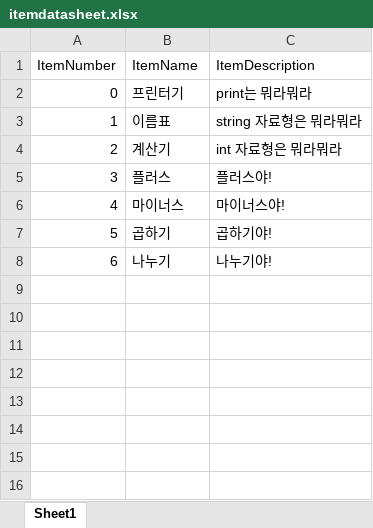
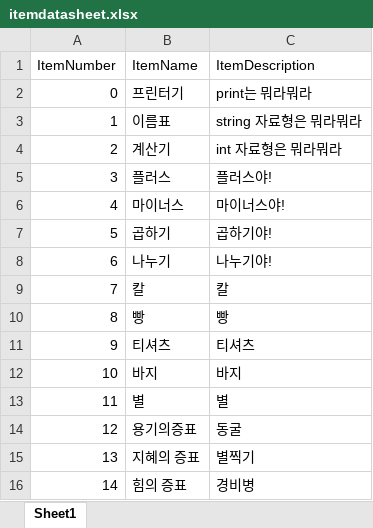
Before and after one commit to sjmjys954646/Capstone2_game, an Excel workbook: Assets/Resources/itemdatasheet.xlsx, sheet Sheet1, drawn as a sheet; values as stored, in another font and other column widths than the file's, no borders; the diff names each change by its address in the sheet, - before the commit and + after, or states it on an @@ line.

```diff
--- a/Assets/Resources/itemdatasheet.xlsx (sheet Sheet1)
+++ b/Assets/Resources/itemdatasheet.xlsx (sheet Sheet1)
+row 9: 7 | 칼 | 칼
+row 10: 8 | 빵 | 빵
+row 11: 9 | 티셔츠 | 티셔츠
+row 12: 10 | 바지 | 바지
+row 13: 11 | 별 | 별
+row 14: 12 | 용기의증표 | 동굴
+row 15: 13 | 지혜의 증표 | 별찍기
+row 16: 14 | 힘의 증표 | 경비병
```
Also changed, not shown: Assets/Resources/textdatasheet.xlsx, 46 other files.
